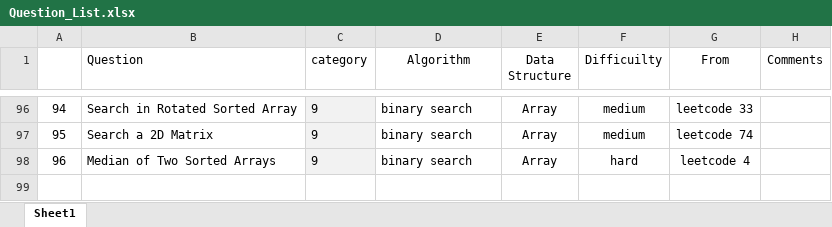
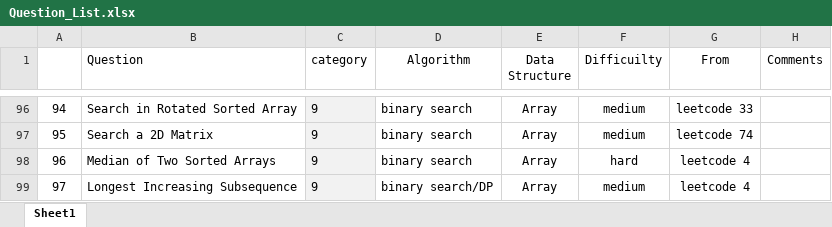
Before and after one commit to jiangbowei2010/Algorithm, an Excel workbook: Question_List.xlsx, sheet Sheet1, drawn as a sheet; only a part is shown, gaps mark what is left out; values as stored, in another font and other column widths than the file's, no borders; the diff names each change by its address in the sheet, - before the commit and + after, or states it on an @@ line.

Commit message:
bineary search

```diff
--- a/Question_List.xlsx (sheet Sheet1)
+++ b/Question_List.xlsx (sheet Sheet1)
+row 99: 97 | Longest Increasing Subsequence | 9 | binary search/DP | Array | medium | leetcode 4
```
Also changed, not shown: 1 other file.
